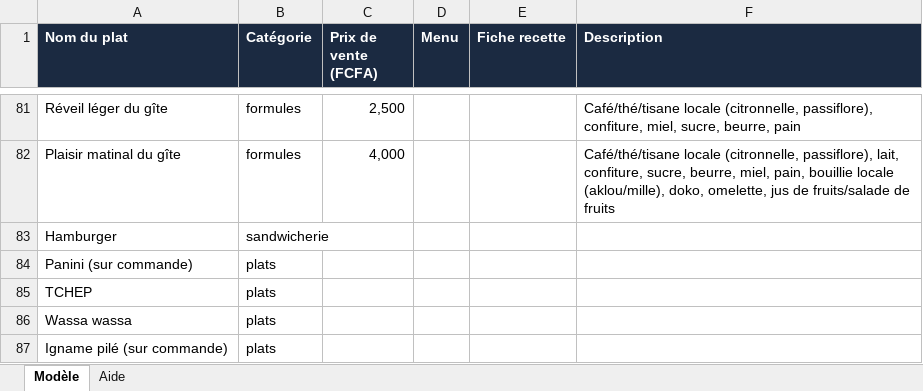
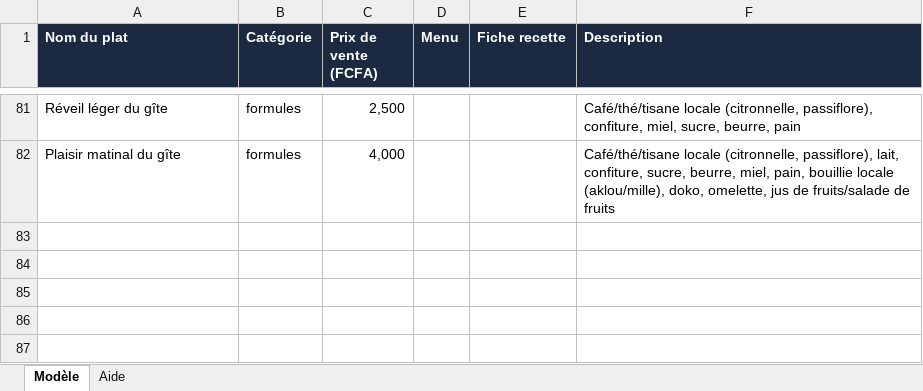
Before and after one commit to massenon/tatacora, an Excel workbook: docs/data/modele_import_m4-restaurant.xlsx, sheet Modèle, drawn as a sheet; only a part is shown, gaps mark what is left out; values as stored, in another font and other column widths than the file's, no borders; the diff names each change by its address in the sheet, - before the commit and + after, or states it on an @@ line.

```diff
--- a/docs/data/modele_import_m4-restaurant.xlsx (sheet Modèle)
+++ b/docs/data/modele_import_m4-restaurant.xlsx (sheet Modèle)
-row 83: Hamburger | sandwicherie
-row 84: Panini (sur commande) | plats
-row 85: TCHEP | plats
-row 86: Wassa wassa | plats
-row 87: Igname pilé (sur commande) | plats
```
Also changed, not shown: docs/data/modele_import_m5-bar.xlsx, docs/data/modele_import_m6-stocks.xlsx, 8 other files.
